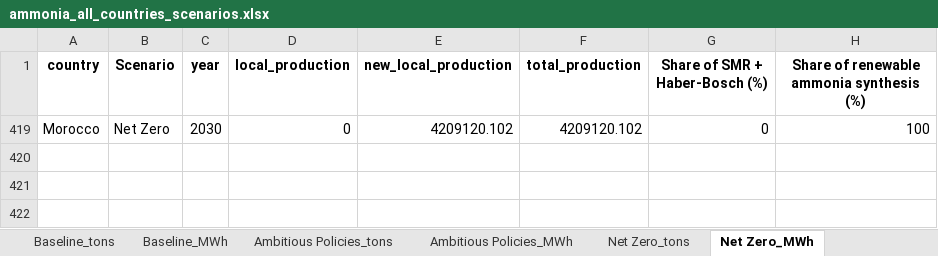
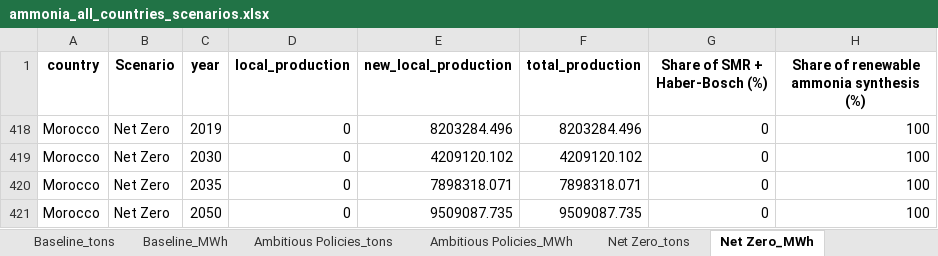
Before and after one commit to ljansen-iee/SEED, an Excel workbook: industry/input_data/petrochemicals/ammonia_all_countries_scenarios.xlsx, sheet Net Zero_MWh, drawn as a sheet; values as stored, in another font and other column widths than the file's, no borders; the diff names each change by its address in the sheet, - before the commit and + after, or states it on an @@ line.

```diff
--- a/industry/input_data/petrochemicals/ammonia_all_countries_scenarios.xlsx (sheet Net Zero_MWh)
+++ b/industry/input_data/petrochemicals/ammonia_all_countries_scenarios.xlsx (sheet Net Zero_MWh)
@@ row 418 unhidden: Morocco | Net Zero | 2019 | 0 | 8203284.496 | 8203284.496 | 0 | 100 @@
@@ row 420 unhidden: Morocco | Net Zero | 2035 | 0 | 7898318.071 | 7898318.071 | 0 | 100 @@
@@ row 421 unhidden: Morocco | Net Zero | 2050 | 0 | 9509087.735 | 9509087.735 | 0 | 100 @@
```
Also changed, not shown: sheet historical_net_ammonia, sheet Sheet1, sheet Baseline_MWh, sheet Net Zero_tons, sheet Baseline_tons, sheet combined_wide, 31 other files.
